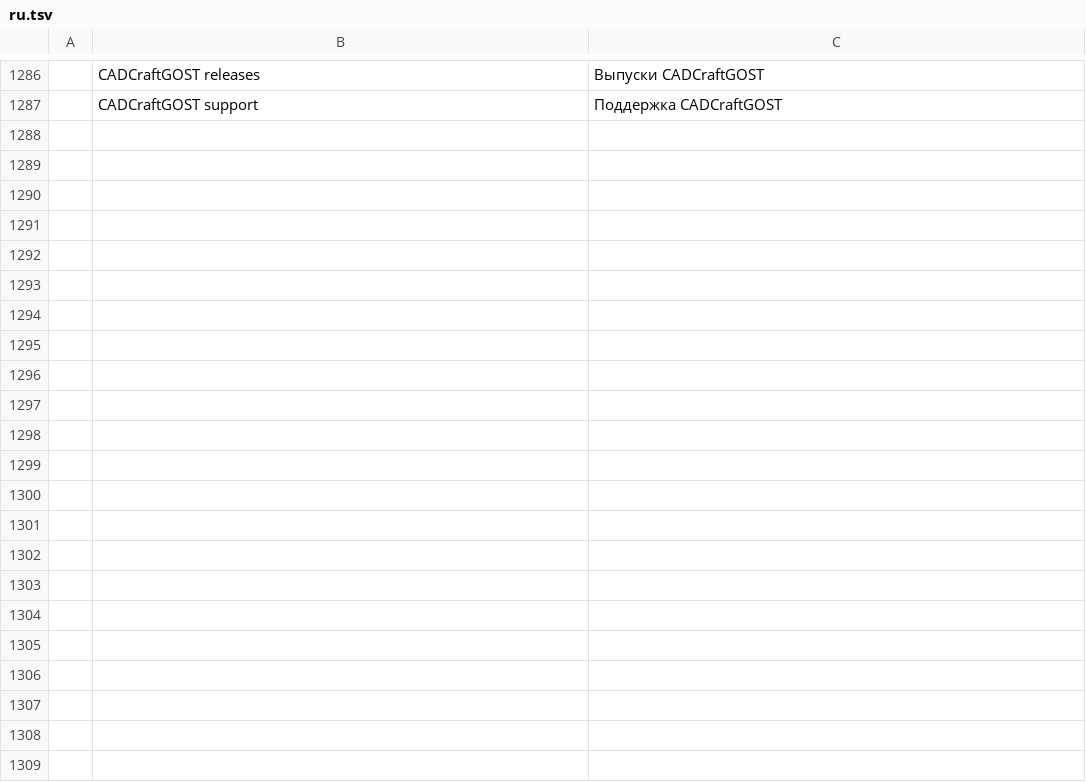
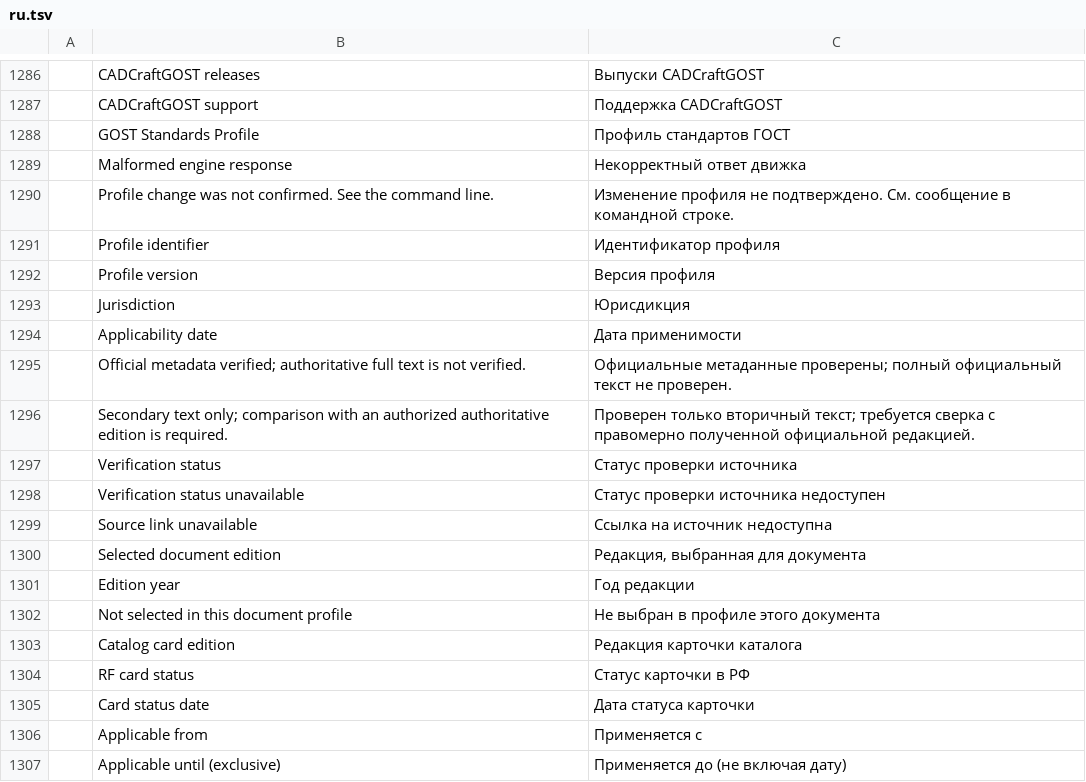
Before and after one commit to mikiway902/russian-cadcraft, a TSV file: crates/ui-egui/src/i18n/ru.tsv, drawn as a sheet; only a part is shown, gaps mark what is left out; the diff covers the shown part only; the diff names each change by its address in the sheet, - before the commit and + after, or states it on an @@ line.

Commit message:
feat(gost): add versioned normative profiles and audited ESKD catalog
- Preserve profile identity through DXF, Undo/Redo and legacy-file reopening; validate bundled defaults at build time.
- Add an offline standards dialog, edition/source assessments, Cyrillic designations and explicit manual-review limits.
- Finish canonical CLI packaging/help and Linux GLIBC dependency detection; document real coexistence and KOMPAS research.
- Verification: full root gate (4005 passed); focused final help tests/Clippy; rebuilt Linux packages and actual GUI profile/reload/update smoke.

```diff
--- a/crates/ui-egui/src/i18n/ru.tsv
+++ b/crates/ui-egui/src/i18n/ru.tsv
+row 1288:  | GOST Standards Profile | Профиль стандартов ГОСТ
+row 1289:  | Malformed engine response | Некорректный ответ движка
+row 1290:  | Profile change was not confirmed. See the command line. | Изменение профиля не подтверждено. См. сообщение в командной строке.
+row 1291:  | Profile identifier | Идентификатор профиля
+row 1292:  | Profile version | Версия профиля
+row 1293:  | Jurisdiction | Юрисдикция
+row 1294:  | Applicability date | Дата применимости
+row 1295:  | Official metadata verified; authoritative full text is not verified. | Официальные метаданные проверены; полный официальный текст не проверен.
+row 1296:  | Secondary text only; comparison with an authorized authoritative edition is required. | Проверен только вторичный текст; требуется сверка с правомерно полученной официальной редакцией.
+row 1297:  | Verification status | Статус проверки источника
+row 1298:  | Verification status unavailable | Статус проверки источника недоступен
+row 1299:  | Source link unavailable | Ссылка на источник недоступна
+row 1300:  | Selected document edition | Редакция, выбранная для документа
+row 1301:  | Edition year | Год редакции
+row 1302:  | Not selected in this document profile | Не выбран в профиле этого документа
+row 1303:  | Catalog card edition | Редакция карточки каталога
+row 1304:  | RF card status | Статус карточки в РФ
+row 1305:  | Card status date | Дата статуса карточки
+row 1306:  | Applicable from | Применяется с
+row 1307:  | Applicable until (exclusive) | Применяется до (не включая дату)
```
Also changed, not shown: 34 added rows elsewhere in this file, crates/ui-egui/src/i18n/zh.tsv, 39 other files.
